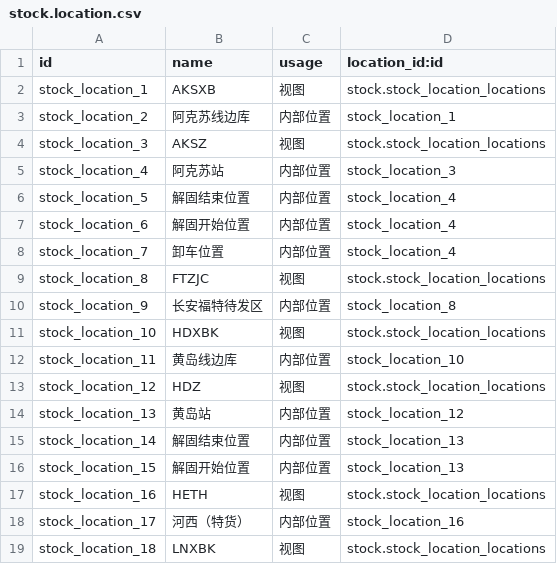
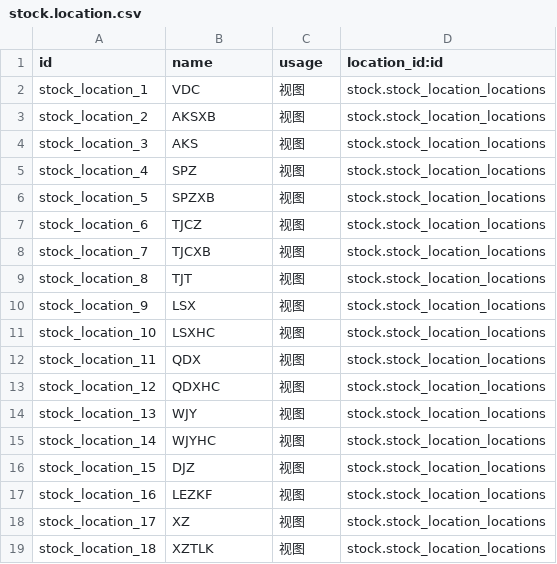
Before and after one commit to g6982/aop, a CSV file: aop_data/data/stock.location.csv, drawn as a sheet; only a part is shown; the diff covers the shown part only.

```diff
--- a/aop_data/data/stock.location.csv
+++ b/aop_data/data/stock.location.csv
@@ -1,19 +1,19 @@
 "id","name","usage","location_id:id"
-stock_location_1,"AKSXB","视图",stock.stock_location_locations
-stock_location_2,"阿克苏线边库","内部位置",stock_location_1
-stock_location_3,"AKSZ","视图",stock.stock_location_locations
-stock_location_4,"阿克苏站","内部位置",stock_location_3
-stock_location_5,"解固结束位置","内部位置",stock_location_4
-stock_location_6,"解固开始位置","内部位置",stock_location_4
-stock_location_7,"卸车位置","内部位置",stock_location_4
-stock_location_8,"FTZJC","视图",stock.stock_location_locations
-stock_location_9,"长安福特待发区","内部位置",stock_location_8
-stock_location_10,"HDXBK","视图",stock.stock_location_locations
-stock_location_11,"黄岛线边库","内部位置",stock_location_10
-stock_location_12,"HDZ","视图",stock.stock_location_locations
-stock_location_13,"黄岛站","内部位置",stock_location_12
-stock_location_14,"解固结束位置","内部位置",stock_location_13
-stock_location_15,"解固开始位置","内部位置",stock_location_13
-stock_location_16,"HETH","视图",stock.stock_location_locations
-stock_location_17,"河西（特货）","内部位置",stock_location_16
-stock_location_18,"LNXBK","视图",stock.stock_location_locations
+stock_location_1,VDC,视图,stock.stock_location_locations
+stock_location_2,AKSXB,视图,stock.stock_location_locations
+stock_location_3,AKS,视图,stock.stock_location_locations
+stock_location_4,SPZ,视图,stock.stock_location_locations
+stock_location_5,SPZXB,视图,stock.stock_location_locations
+stock_location_6,TJCZ,视图,stock.stock_location_locations
+stock_location_7,TJCXB,视图,stock.stock_location_locations
+stock_location_8,TJT,视图,stock.stock_location_locations
+stock_location_9,LSX,视图,stock.stock_location_locations
+stock_location_10,LSXHC,视图,stock.stock_location_locations
+stock_location_11,QDX,视图,stock.stock_location_locations
+stock_location_12,QDXHC,视图,stock.stock_location_locations
+stock_location_13,WJY,视图,stock.stock_location_locations
+stock_location_14,WJYHC,视图,stock.stock_location_locations
+stock_location_15,DJZ,视图,stock.stock_location_locations
+stock_location_16,LEZKF,视图,stock.stock_location_locations
+stock_location_17,XZ,视图,stock.stock_location_locations
+stock_location_18,XZTLK,视图,stock.stock_location_locations
```
Also changed, not shown: 17 added rows, 7 removed rows and 48 edited cells elsewhere in this file, aop_data/data/stock.warehouse.csv, 1 other file.
